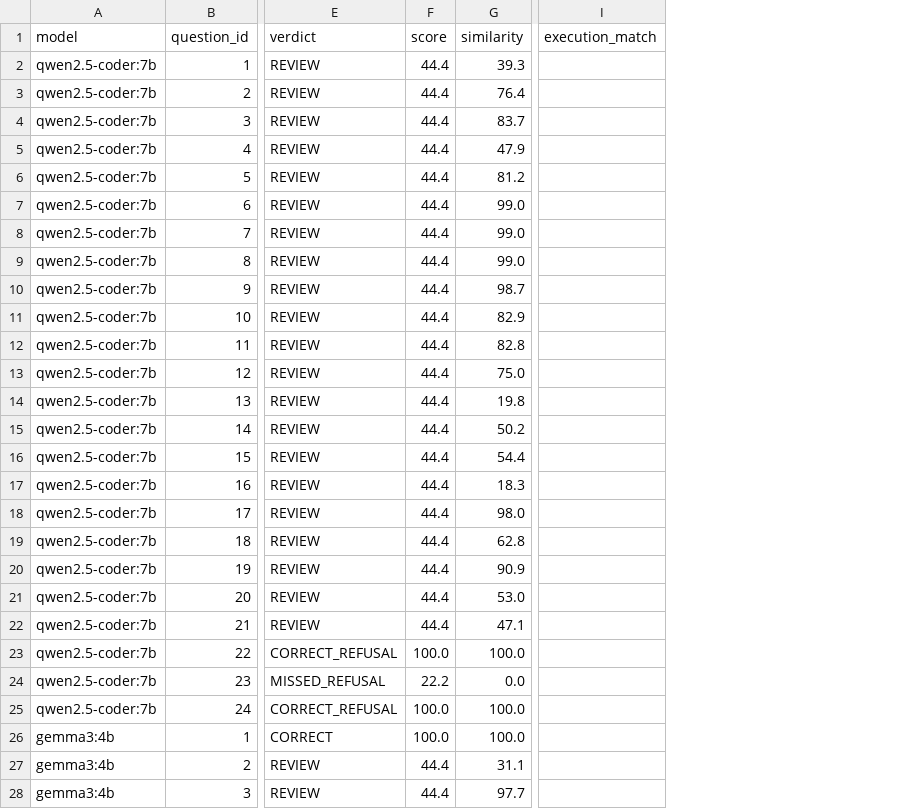
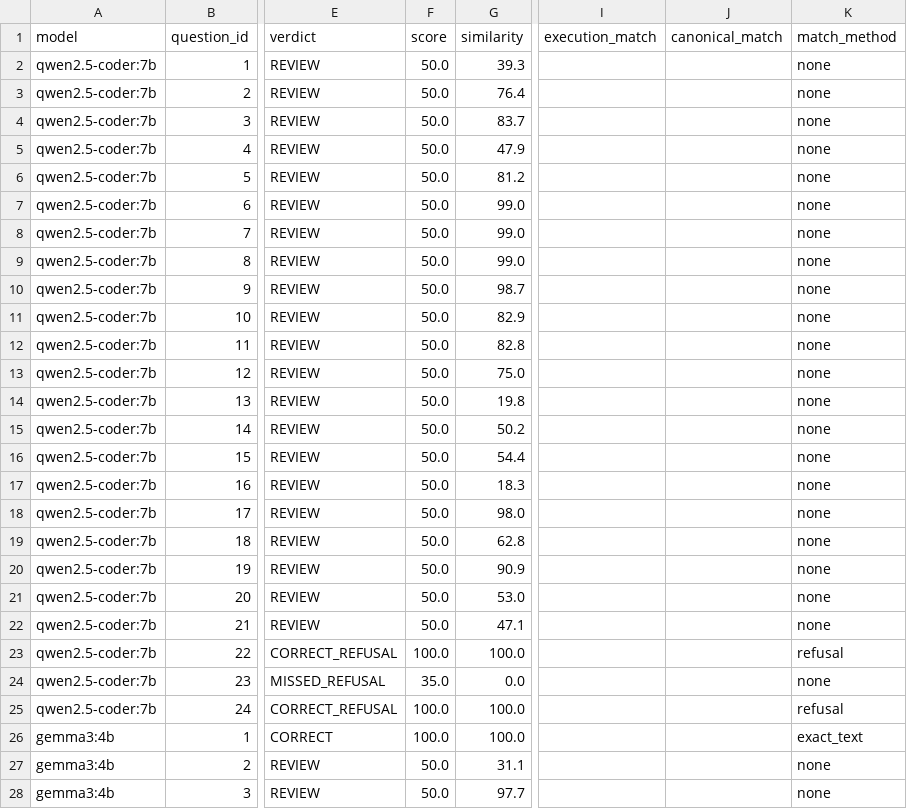
Before and after one commit to SamuelAdel/local-LLM, a CSV file: results/evaluation.csv, drawn as a sheet; only a part is shown, gaps mark what is left out; the diff covers the shown part only; the diff names each change by its address in the sheet, - before the commit and + after, or states it on an @@ line.

```diff
--- a/results/evaluation.csv
+++ b/results/evaluation.csv
+column J (canonical_match), empty
+column K (match_method), rows 2-28: none | none | none | none | none | none | none | none | none | none | none | none | none | none | none | none | none | none | none | none | none | refusal | none | refusal | exact_text | none | none
-F2:F22 (score): 44.4
+F2:F22 (score): 50.0
-F24 (score): 22.2
+F24 (score): 35.0
-F27:F28 (score): 44.4
+F27:F28 (score): 50.0
```
Also changed, not shown: 53 edited cells elsewhere in this file, 3 other files.
